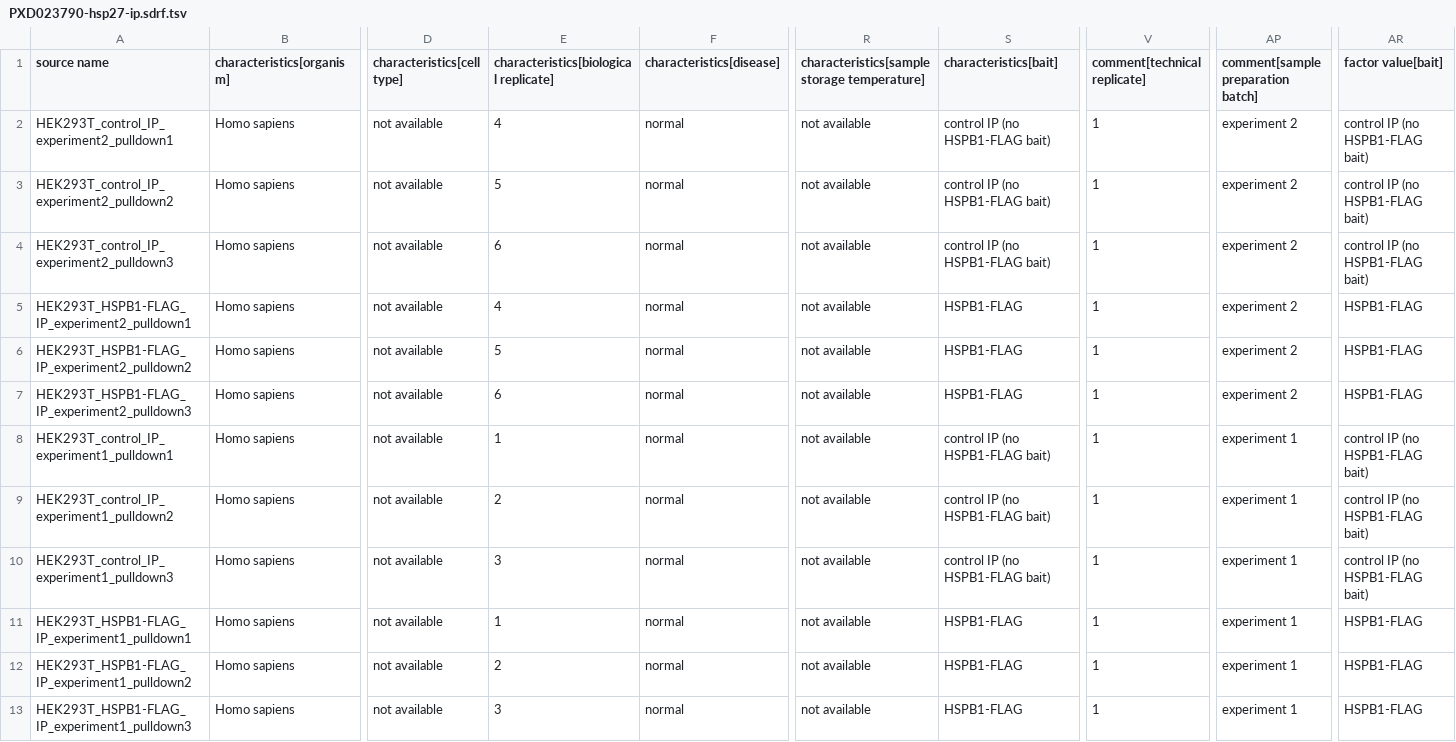
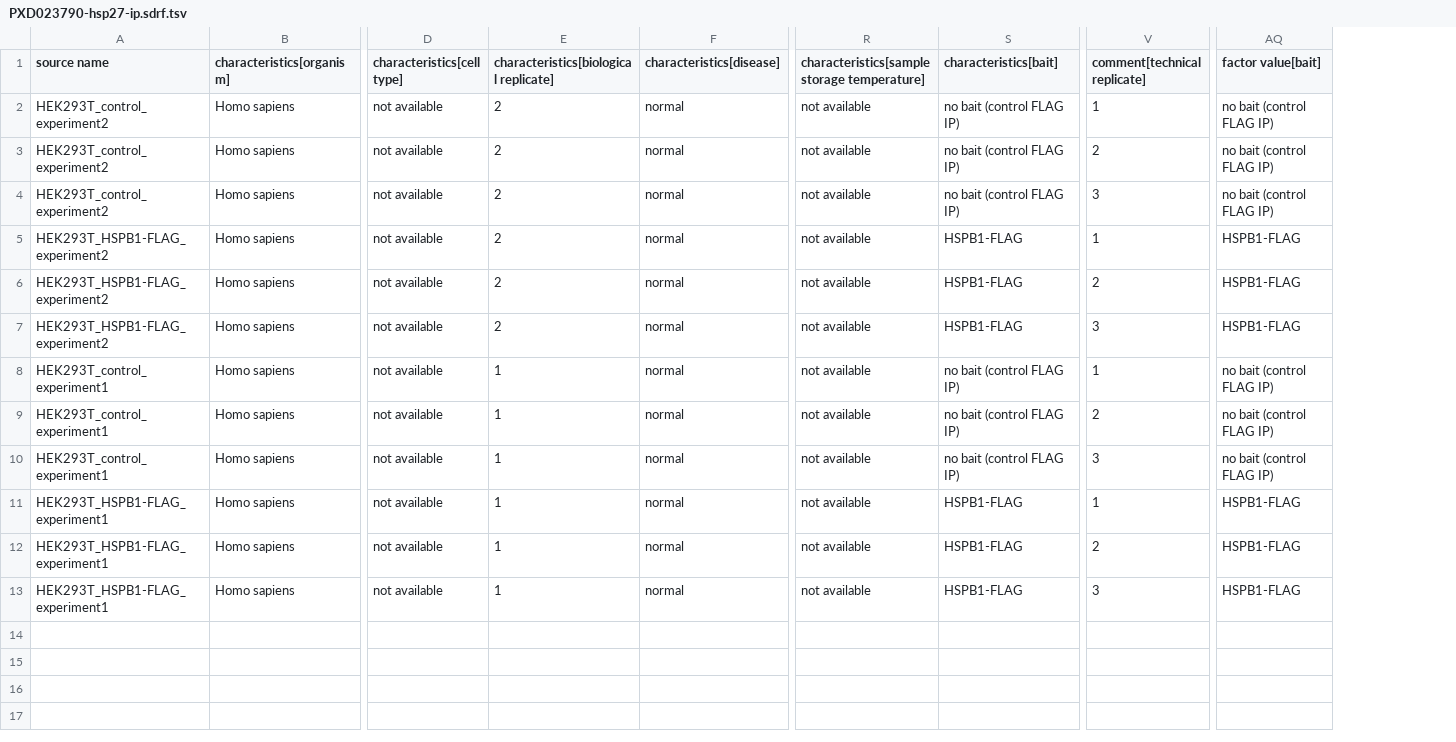
Before and after one commit to bigbio/sdrf-skills, a TSV file: annotations/PXD023790-hsp27-ip.sdrf.tsv, drawn as a sheet; only a part is shown, gaps mark what is left out; removed rows and columns are numbered as before the commit, all else as after; the diff names each change by its address in the sheet, - before the commit and + after, or states it on an @@ line.

```diff
--- a/annotations/PXD023790-hsp27-ip.sdrf.tsv
+++ b/annotations/PXD023790-hsp27-ip.sdrf.tsv
-column AP, rows 1-13: comment[sample preparation batch] | experiment 2 | experiment 2 | experiment 2 | experiment 2 | experiment 2 | experiment 2 | experiment 1 | experiment 1 | experiment 1 | experiment 1 | experiment 1 | experiment 1
-A2 (source name): HEK293T_control_IP_experiment2_pulldown1
+A2 (source name): HEK293T_control_experiment2
-E2: 4
+E2: 2
-S2:S4 (characteristics[bait]): control IP (no HSPB1-FLAG bait)
+S2:S4 (characteristics[bait]): no bait (control FLAG IP)
-AQ2:AQ4 (factor value[bait]): control IP (no HSPB1-FLAG bait)
+AQ2:AQ4 (factor value[bait]): no bait (control FLAG IP)
-A3 (source name): HEK293T_control_IP_experiment2_pulldown2
+A3 (source name): HEK293T_control_experiment2
-E3: 5
+E3: 2
-V3 (comment[technical replicate]): 1
+V3 (comment[technical replicate]): 2
-A4 (source name): HEK293T_control_IP_experiment2_pulldown3
+A4 (source name): HEK293T_control_experiment2
-E4: 6
+E4: 2
-V4 (comment[technical replicate]): 1
+V4 (comment[technical replicate]): 3
-A5 (source name): HEK293T_HSPB1-FLAG_IP_experiment2_pulldown1
+A5 (source name): HEK293T_HSPB1-FLAG_experiment2
-E5: 4
+E5: 2
-A6 (source name): HEK293T_HSPB1-FLAG_IP_experiment2_pulldown2
+A6 (source name): HEK293T_HSPB1-FLAG_experiment2
-E6: 5
+E6: 2
-V6 (comment[technical replicate]): 1
+V6 (comment[technical replicate]): 2
-A7 (source name): HEK293T_HSPB1-FLAG_IP_experiment2_pulldown3
+A7 (source name): HEK293T_HSPB1-FLAG_experiment2
-E7: 6
+E7: 2
-V7 (comment[technical replicate]): 1
+V7 (comment[technical replicate]): 3
-A8 (source name): HEK293T_control_IP_experiment1_pulldown1
+A8 (source name): HEK293T_control_experiment1
-S8:S10 (characteristics[bait]): control IP (no HSPB1-FLAG bait)
+S8:S10 (characteristics[bait]): no bait (control FLAG IP)
-AQ8:AQ10 (factor value[bait]): control IP (no HSPB1-FLAG bait)
+AQ8:AQ10 (factor value[bait]): no bait (control FLAG IP)
-A9 (source name): HEK293T_control_IP_experiment1_pulldown2
+A9 (source name): HEK293T_control_experiment1
-E9: 2
+E9: 1
-V9 (comment[technical replicate]): 1
+V9 (comment[technical replicate]): 2
-A10 (source name): HEK293T_control_IP_experiment1_pulldown3
+A10 (source name): HEK293T_control_experiment1
-E10: 3
+E10: 1
-V10 (comment[technical replicate]): 1
+V10 (comment[technical replicate]): 3
-A11 (source name): HEK293T_HSPB1-FLAG_IP_experiment1_pulldown1
+A11 (source name): HEK293T_HSPB1-FLAG_experiment1
-A12 (source name): HEK293T_HSPB1-FLAG_IP_experiment1_pulldown2
+A12 (source name): HEK293T_HSPB1-FLAG_experiment1
-E12: 2
+E12: 1
-V12 (comment[technical replicate]): 1
+V12 (comment[technical replicate]): 2
-A13 (source name): HEK293T_HSPB1-FLAG_IP_experiment1_pulldown3
+A13 (source name): HEK293T_HSPB1-FLAG_experiment1
-E13: 3
+E13: 1
-V13 (comment[technical replicate]): 1
+V13 (comment[technical replicate]): 3
```
Also changed, not shown: 1 other file.
